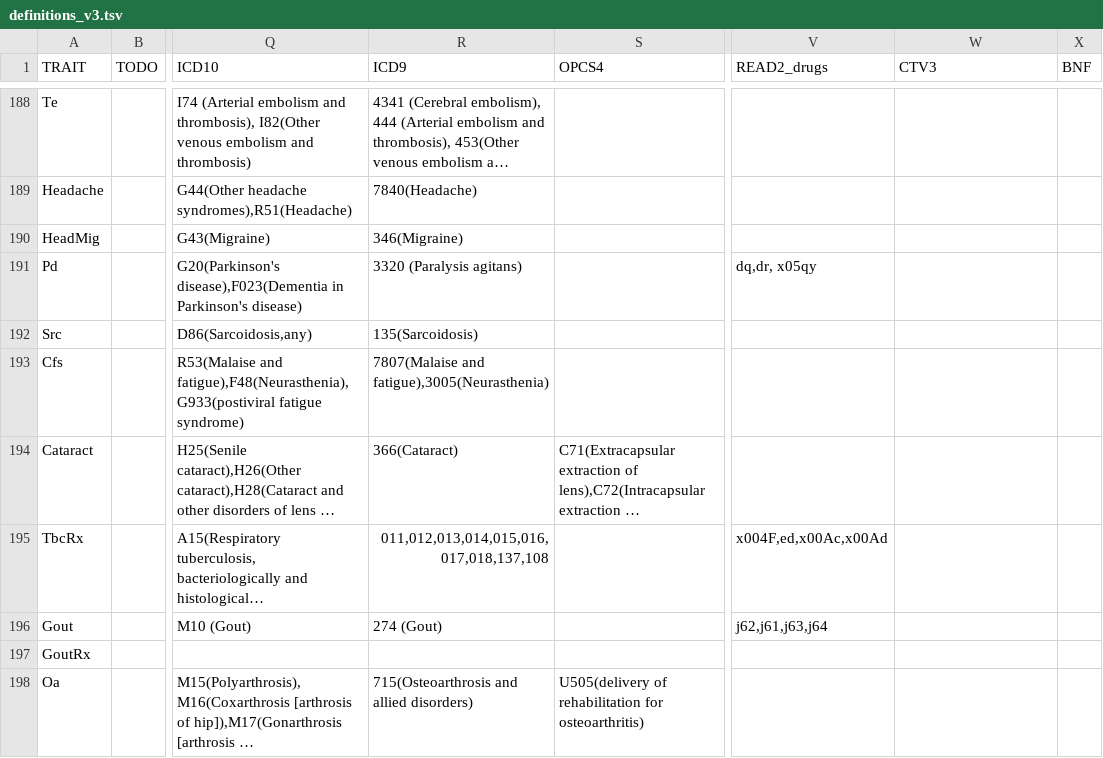
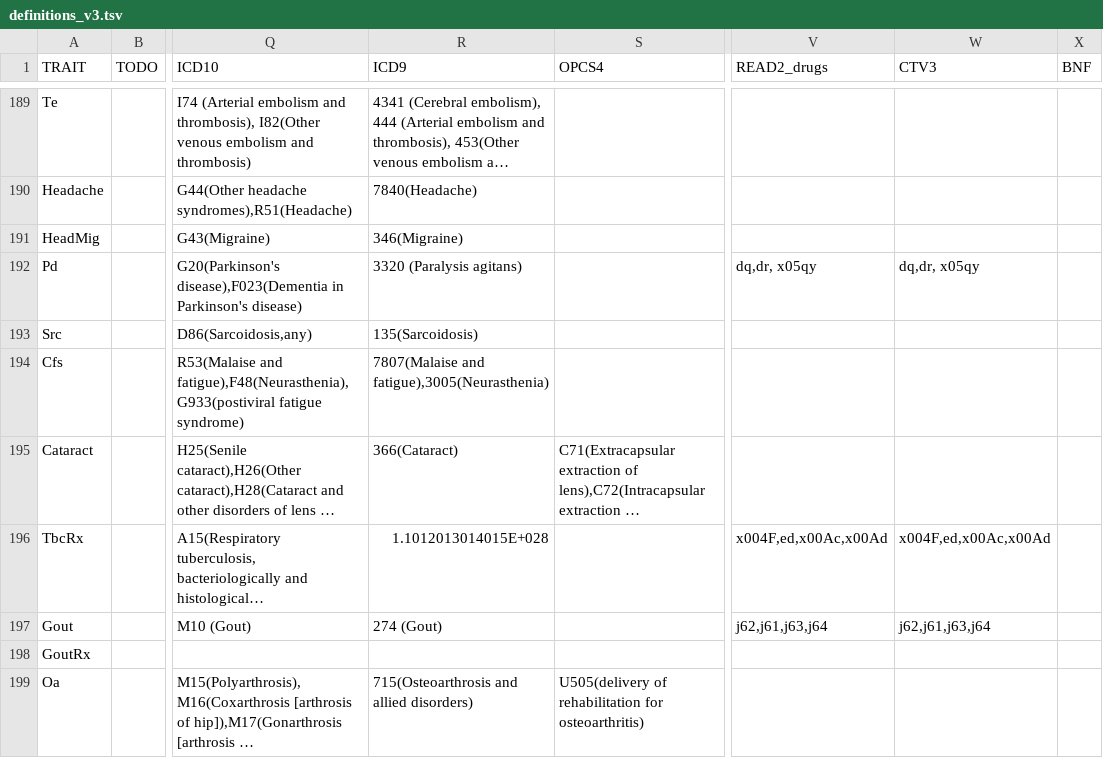
Before and after one commit to niekverw/ukbpheno, a TSV file: data_files/definitions_v3.tsv, drawn as a sheet; only a part is shown, gaps mark what is left out; long unchanged cells end in …; addresses are those after the commit; the diff covers the shown part only; the diff names each change by its address in the sheet, - before the commit and + after, or states it on an @@ line.

```diff
--- a/data_files/definitions_v3.tsv
+++ b/data_files/definitions_v3.tsv
-W192 (CTV3): (empty)
+W192 (CTV3): dq,dr, x05qy
-R196 (ICD9): 011,012,013,014,015,016,017,018,137,108
+R196 (ICD9): 1.1012013014015E+028
-W196 (CTV3): (empty)
+W196 (CTV3): x004F,ed,x00Ac,x00Ad
-W197 (CTV3): (empty)
+W197 (CTV3): j62,j61,j63,j64
```
Also changed, not shown: 1 added row and 72 edited cells elsewhere in this file, 7 other files.
